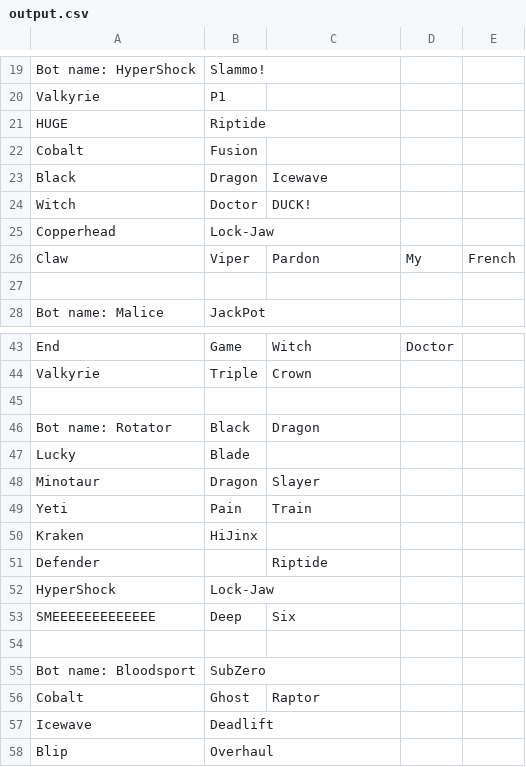
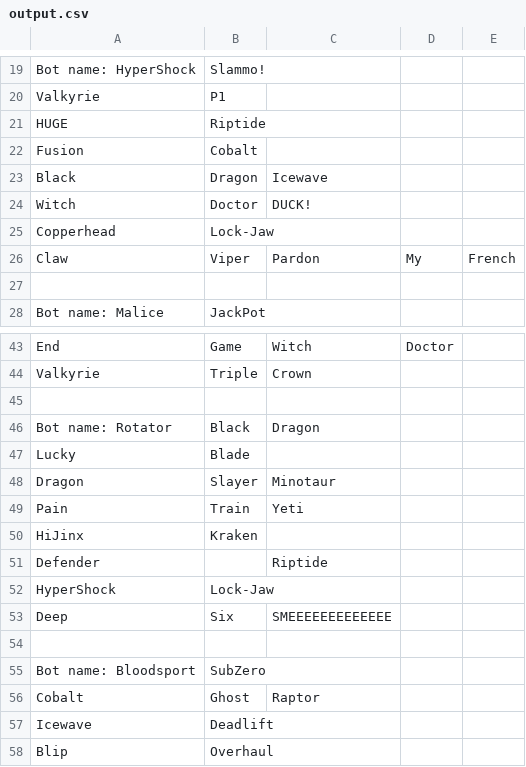
Before and after one commit to Dillonzellis/BattleBotsAPI, a CSV file: output.csv, drawn as a sheet; only a part is shown, gaps mark what is left out.

```diff
--- a/output.csv
+++ b/output.csv
@@ -21,3 +21,3 @@ Valkyrie,P1
 HUGE,Riptide
-Cobalt,Fusion
+Fusion,Cobalt
 Black,Dragon,Icewave
@@ -47,8 +47,8 @@ Bot name: Rotator,Black,Dragon
 Lucky,Blade
-Minotaur,Dragon,Slayer
-Yeti,Pain,Train
-Kraken,HiJinx
+Dragon,Slayer,Minotaur
+Pain,Train,Yeti
+HiJinx,Kraken
 Defender,,Riptide
 HyperShock,Lock-Jaw
-SMEEEEEEEEEEEEE,Deep,Six
+Deep,Six,SMEEEEEEEEEEEEE
 
```
Also changed, not shown: 4 other files.
